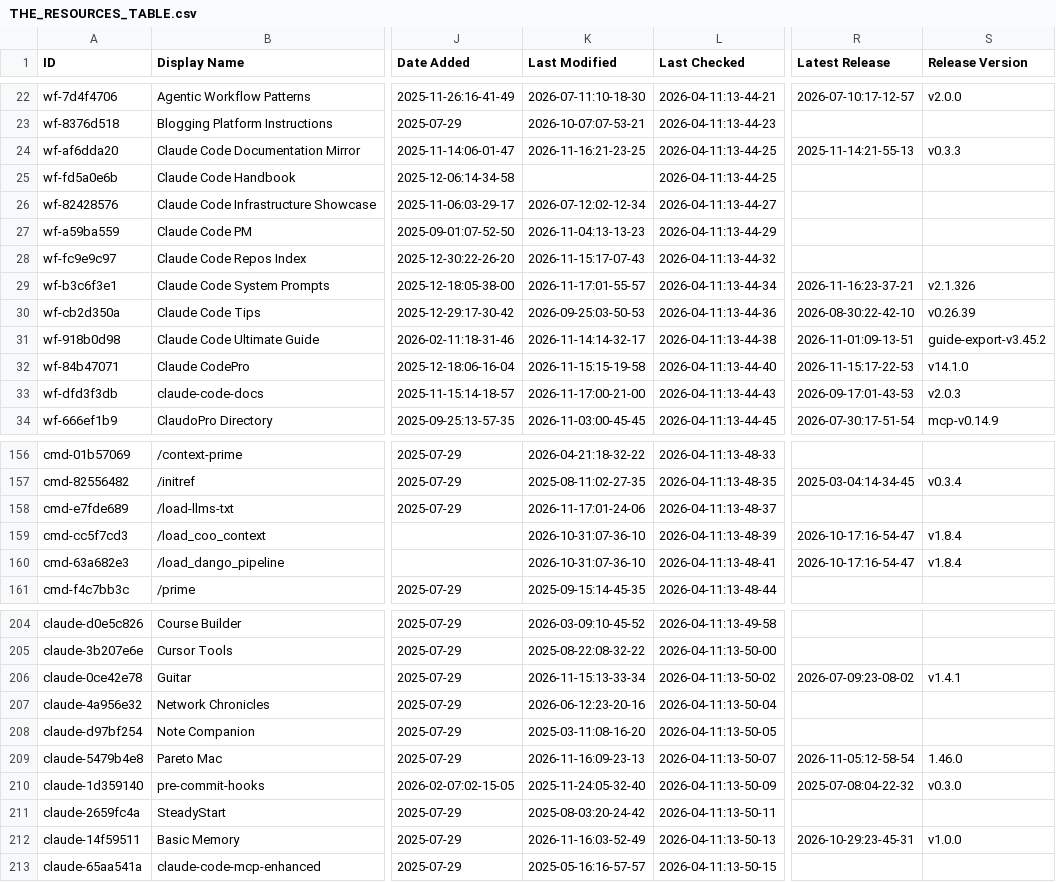
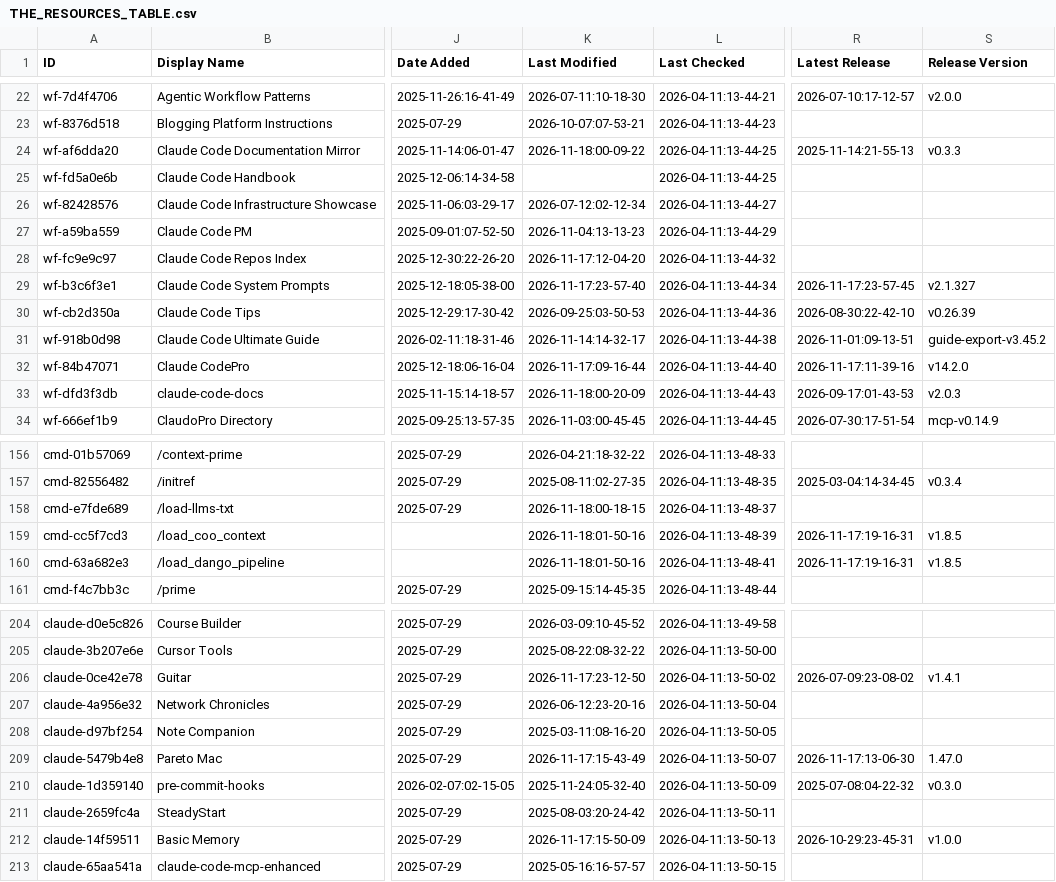
Before and after one commit to abgulati/awesome-claude-code, a CSV file: THE_RESOURCES_TABLE.csv, drawn as a sheet; only a part is shown, gaps mark what is left out; the diff covers the shown part only; the diff names each change by its address in the sheet, - before the commit and + after, or states it on an @@ line.

```diff
--- a/THE_RESOURCES_TABLE.csv
+++ b/THE_RESOURCES_TABLE.csv
-K24 (Last Modified): 2026-11-16:21-23-25
+K24 (Last Modified): 2026-11-18:00-09-22
-K28 (Last Modified): 2026-11-15:17-07-43
+K28 (Last Modified): 2026-11-17:12-04-20
-K29 (Last Modified): 2026-11-17:01-55-57
+K29 (Last Modified): 2026-11-17:23-57-40
-R29 (Latest Release): 2026-11-16:23-37-21
+R29 (Latest Release): 2026-11-17:23-57-45
-S29 (Release Version): v2.1.326
+S29 (Release Version): v2.1.327
-K32 (Last Modified): 2026-11-15:15-19-58
+K32 (Last Modified): 2026-11-17:09-16-44
-R32 (Latest Release): 2026-11-15:17-22-53
+R32 (Latest Release): 2026-11-17:11-39-16
-S32 (Release Version): v14.1.0
+S32 (Release Version): v14.2.0
-K33 (Last Modified): 2026-11-17:00-21-00
+K33 (Last Modified): 2026-11-18:00-20-09
-K158 (Last Modified): 2026-11-17:01-24-06
+K158 (Last Modified): 2026-11-18:00-18-15
-K159:K160 (Last Modified): 2026-10-31:07-36-10
+K159:K160 (Last Modified): 2026-11-18:01-50-16
-R159:R160 (Latest Release): 2026-10-17:16-54-47
+R159:R160 (Latest Release): 2026-11-17:19-16-31
-S159:S160 (Release Version): v1.8.4
+S159:S160 (Release Version): v1.8.5
-K206 (Last Modified): 2026-11-15:13-33-34
+K206 (Last Modified): 2026-11-17:23-12-50
-K209 (Last Modified): 2026-11-16:09-23-13
+K209 (Last Modified): 2026-11-17:15-43-49
-R209 (Latest Release): 2026-11-05:12-58-54
+R209 (Latest Release): 2026-11-17:13-06-30
-S209 (Release Version): 1.46.0
+S209 (Release Version): 1.47.0
-K212 (Last Modified): 2026-11-16:03-52-49
+K212 (Last Modified): 2026-11-17:15-50-09
```
Also changed, not shown: 44 edited cells elsewhere in this file.
